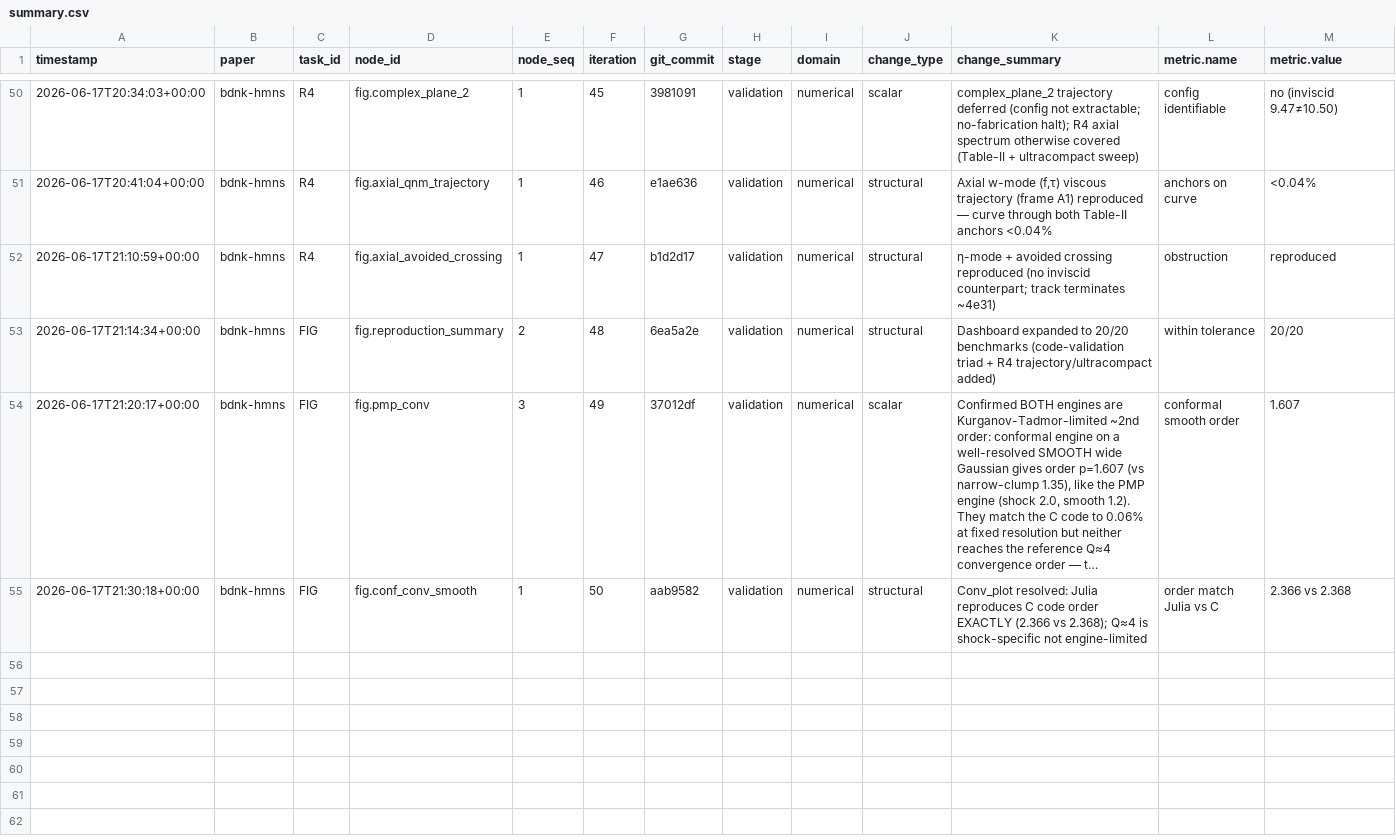
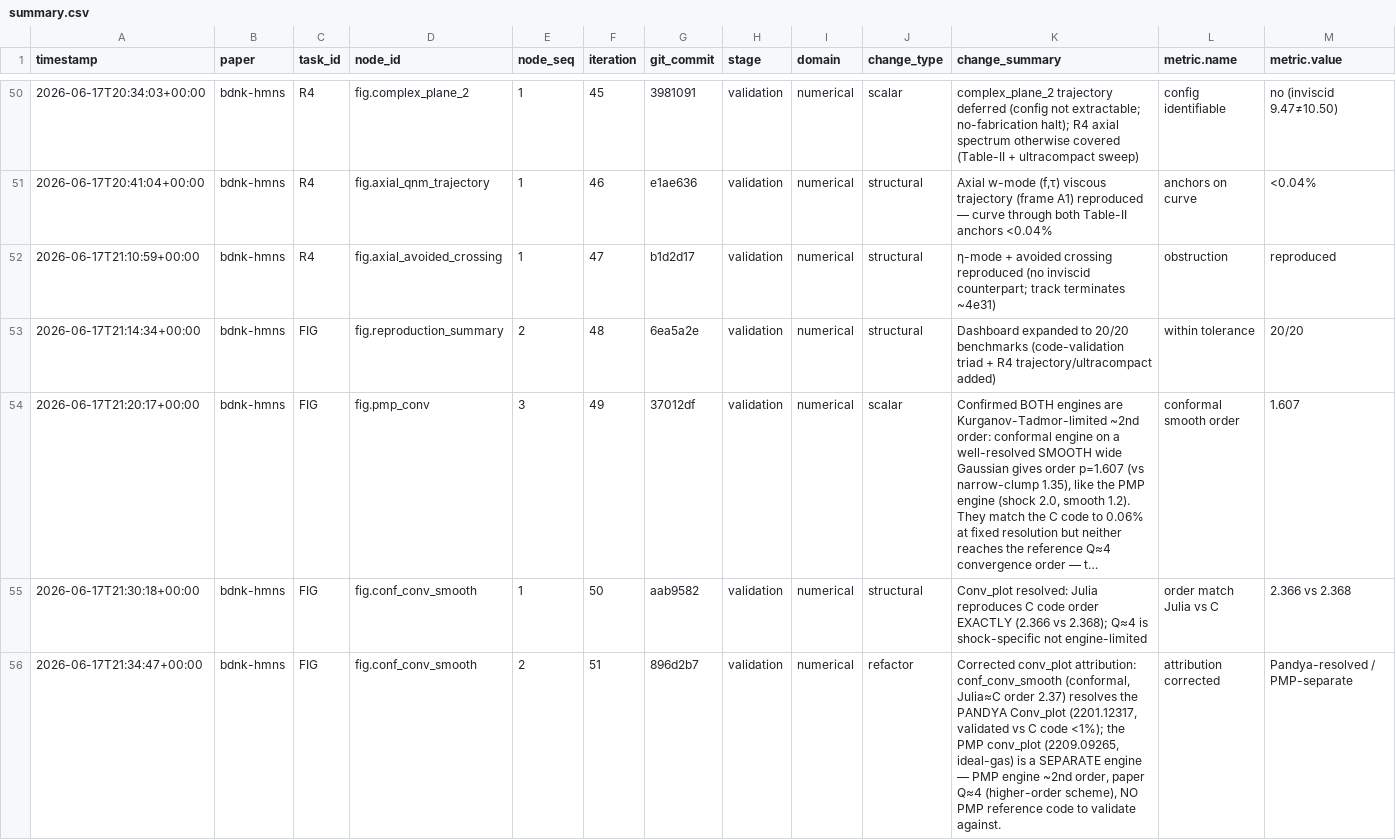
Before and after one commit to FoAKTEE/BDNK, a CSV file: error-database/paper_bdnk-hmns/summary.csv, drawn as a sheet; only a part is shown, gaps mark what is left out; long unchanged cells end in …; rows hold the shown columns only; the diff names each change by its address in the sheet, - before the commit and + after, or states it on an @@ line.

Commit message:
docs(conv): correct conv_plot attribution (Pandya resolved vs PMP separate)
- why: ralph loop iter 51 — conf_conv_smooth (conformal engine vs conformal C code)
  resolves the PANDYA Conv_plot (2201.12317), not the PMP conv_plot (2209.09265)
- change: FIGURES.md — Pandya Conv_plot now cites conf_convergence + conf_conv_smooth
  (engine reproduces C order to <1%, validated); PMP conv_plot flagged separately
  as the ideal-gas engine (~2nd order, NO PMP reference code, paper Q≈4)
- finding: the conv_plot resolution is specific to the CONFORMAL engine/figure
  (which has the C reference); the PMP one remains an unvalidatable order item [HOLE]
- verify: package loads clean (41 figures intact)
- change: loop iter -> 52
- files: FIGURES.md, error-database, ralph-loop state

Iter: 051
Refs: Pandya 2201.12317 Conv_plot vs PMP 2209.09265 conv_plot
Verify: conf_conv_smooth is conformal (Pandya); PMP conv_plot separate
Claim: HOLE - PMP conv_plot unvalidatable (no ref); Pandya resolved; Modality: CodeAnalysis

```diff
--- a/error-database/paper_bdnk-hmns/summary.csv
+++ b/error-database/paper_bdnk-hmns/summary.csv
+row 56: 2026-06-17T21:34:47+00:00 | bdnk-hmns | FIG | fig.conf_conv_smooth | 2 | 51 | 896d2b7 | validation | numerical | refactor | Corrected conv_plot attribution: conf_conv_smooth (conformal, Julia≈C order 2.37) resolves the PANDYA Conv_plot (2201.12317, validated vs C code <1%); the PMP conv_plot (2209.09265, ideal-gas) is a SEPARATE engine — PMP engine ~2nd order, paper Q≈4 (higher-order scheme), NO PMP reference code to validate against. | attribution corrected | Pandya-resolved / PMP-separate
```
Also changed, not shown: 3 other files.
